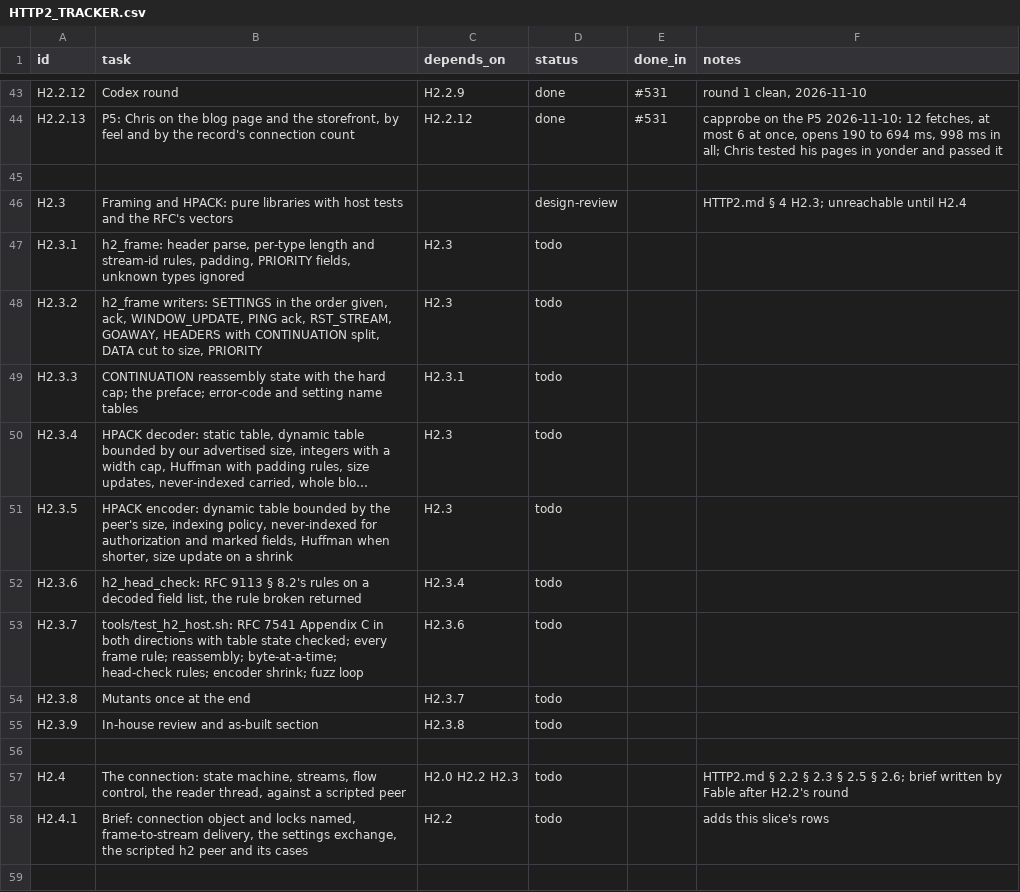
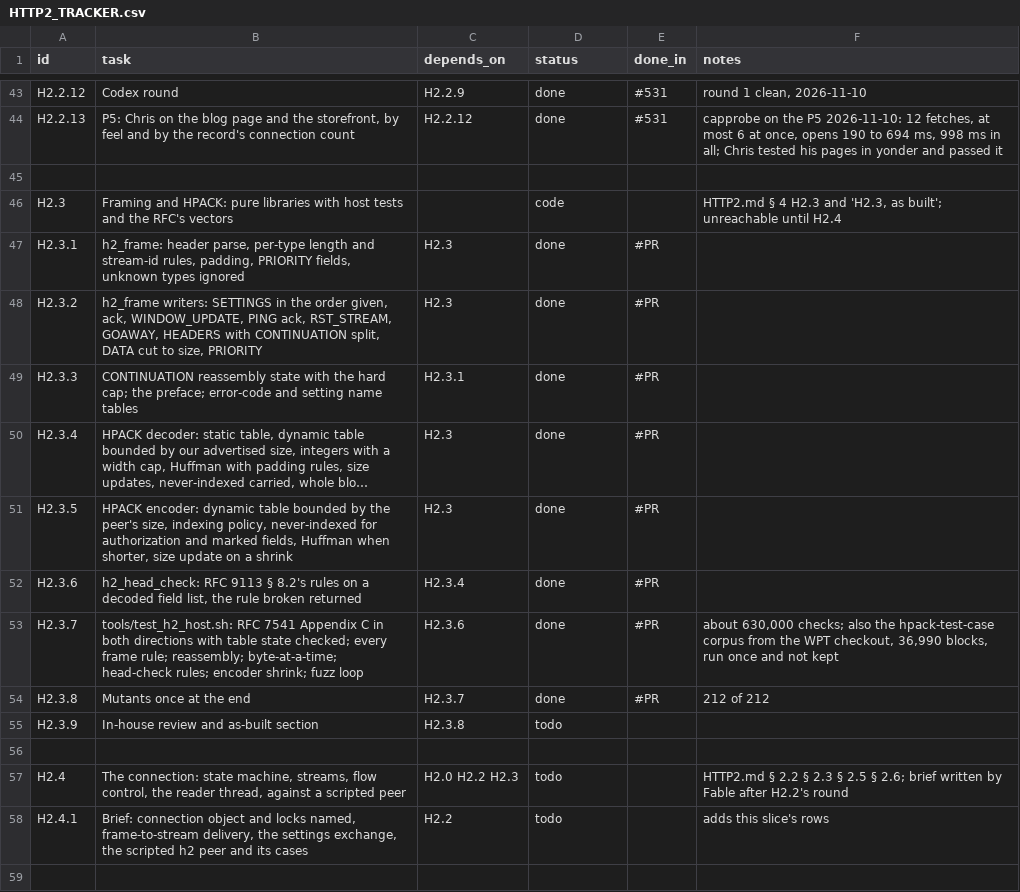
Before and after one commit to VBWizard/os64, a CSV file: docs/design/pending/HTTP2_TRACKER.csv, drawn as a sheet; only a part is shown, gaps mark what is left out; long unchanged cells end in …; the diff names each change by its address in the sheet, - before the commit and + after, or states it on an @@ line.

```diff
--- a/docs/design/pending/HTTP2_TRACKER.csv
+++ b/docs/design/pending/HTTP2_TRACKER.csv
-D46 (status): design-review
+D46 (status): code
-F46 (notes): …§ 4 H2.3; unreachable until…
+F46 (notes): …§ 4 H2.3 and 'H2.3, as built'; unreachable until…
-D47:D54 (status): todo
+D47:D54 (status): done
-E47:E54 (done_in): (empty)
+E47:E54 (done_in): #PR
-F53 (notes): (empty)
+F53 (notes): about 630,000 checks; also the hpack-test-case corpus from the WPT checkout, 36,990 blocks, run once and not kept
-F54 (notes): (empty)
+F54 (notes): 212 of 212
```
Also changed, not shown: 11 other files.
